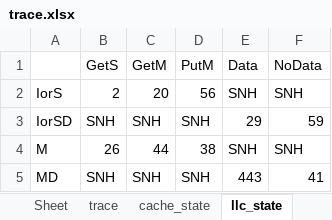
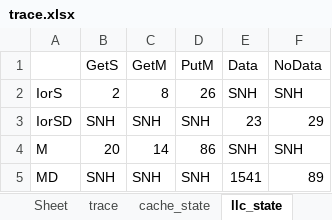
Before and after one commit to AbsurdMirror/cacheCoherenceSimulator, an Excel workbook: trace.xlsx, sheet llc_state, drawn as a sheet; values as stored, in another font and other column widths than the file's, no borders; the diff names each change by its address in the sheet, - before the commit and + after, or states it on an @@ line.

```diff
--- a/trace.xlsx (sheet llc_state)
+++ b/trace.xlsx (sheet llc_state)
-C2 (GetM): 20
+C2 (GetM): 8
-D2 (PutM): 56
+D2 (PutM): 26
-E3 (Data): 29
+E3 (Data): 23
-F3 (NoData): 59
+F3 (NoData): 29
-B4 (GetS): 26
+B4 (GetS): 20
-C4 (GetM): 44
+C4 (GetM): 14
-D4 (PutM): 38
+D4 (PutM): 86
-E5 (Data): 443
+E5 (Data): 1541
-F5 (NoData): 41
+F5 (NoData): 89
```
Also changed, not shown: sheet trace, sheet cache_state, 11 other files.
